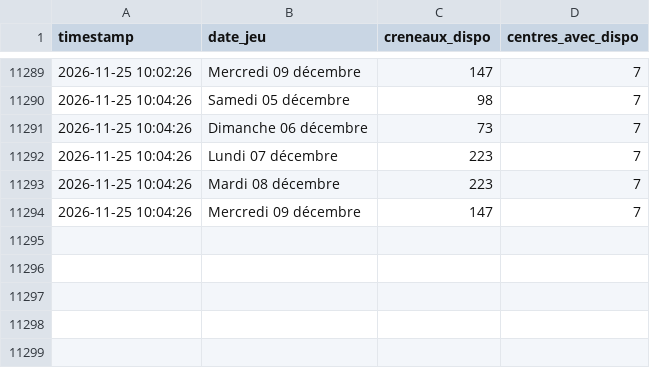
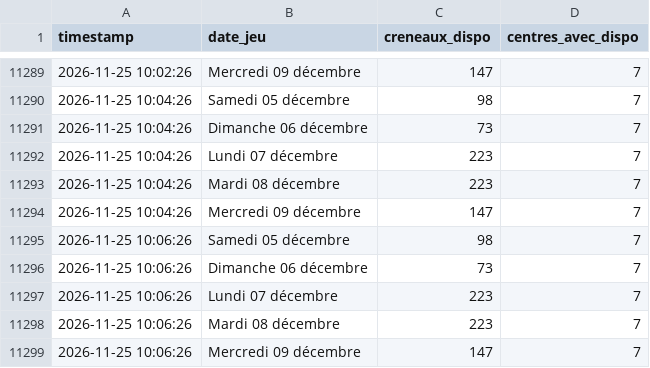
Before and after one commit to Tattsuwo/paris-tennis-watch, a CSV file: docs/data/log.csv, drawn as a sheet; only a part is shown, gaps mark what is left out.

Commit message:
data 2026-11-25_10:06

```diff
--- a/docs/data/log.csv
+++ b/docs/data/log.csv
@@ -11294 +11294,6 @@ timestamp,date_jeu,creneaux_dispo,centres_avec_dispo
 2026-11-25 10:04:26,Mercredi 09 décembre,147,7
+2026-11-25 10:06:26,Samedi 05 décembre,98,7
+2026-11-25 10:06:26,Dimanche 06 décembre,73,7
+2026-11-25 10:06:26,Lundi 07 décembre,223,7
+2026-11-25 10:06:26,Mardi 08 décembre,223,7
+2026-11-25 10:06:26,Mercredi 09 décembre,147,7
```
Also changed, not shown: docs/data/requetes.csv, 1 other file.
